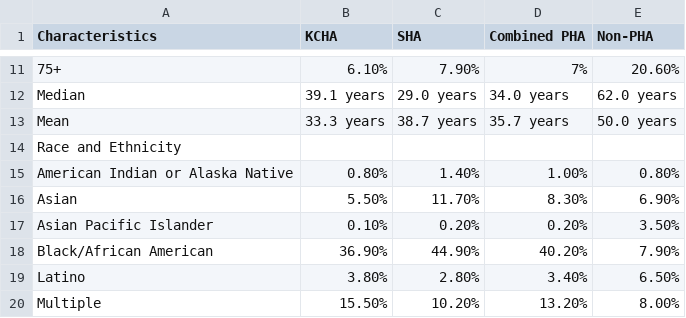
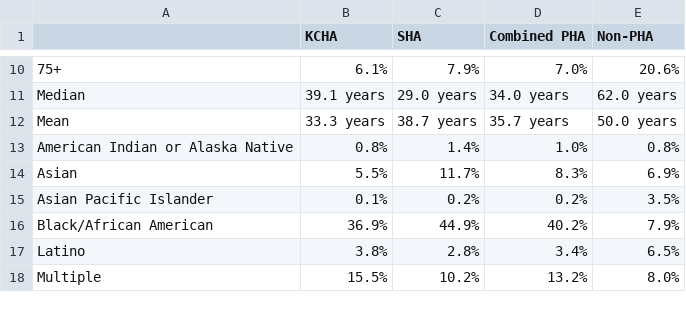
Before and after one commit to jannmarc/Thesis, a CSV file: Thesis/table 1.csv, drawn as a sheet; only a part is shown, gaps mark what is left out; removed rows and columns are numbered as before the commit, all else as after; the diff covers the shown part only; the diff names each change by its address in the sheet, - before the commit and + after, or states it on an @@ line.

```diff
--- a/Thesis/table 1.csv
+++ b/Thesis/table 1.csv
-A1: Characteristics
+A1: (empty)
-B10 (KCHA): 6.10%
+B10 (KCHA): 6.1%
-C10 (SHA): 7.90%
+C10 (SHA): 7.9%
-D10 (Combined PHA): 7%
+D10 (Combined PHA): 7.0%
-E10 (Non-PHA): 20.60%
+E10 (Non-PHA): 20.6%
-row 14: Race and Ethnicity
-B13 (KCHA): 0.80%
+B13 (KCHA): 0.8%
-C13 (SHA): 1.40%
+C13 (SHA): 1.4%
-D13 (Combined PHA): 1.00%
+D13 (Combined PHA): 1.0%
-E13 (Non-PHA): 0.80%
+E13 (Non-PHA): 0.8%
-B14 (KCHA): 5.50%
+B14 (KCHA): 5.5%
-C14 (SHA): 11.70%
+C14 (SHA): 11.7%
-D14 (Combined PHA): 8.30%
+D14 (Combined PHA): 8.3%
-E14 (Non-PHA): 6.90%
+E14 (Non-PHA): 6.9%
-B15 (KCHA): 0.10%
+B15 (KCHA): 0.1%
-C15 (SHA): 0.20%
+C15 (SHA): 0.2%
-D15 (Combined PHA): 0.20%
+D15 (Combined PHA): 0.2%
-E15 (Non-PHA): 3.50%
+E15 (Non-PHA): 3.5%
-B16 (KCHA): 36.90%
+B16 (KCHA): 36.9%
-C16 (SHA): 44.90%
+C16 (SHA): 44.9%
-D16 (Combined PHA): 40.20%
+D16 (Combined PHA): 40.2%
-E16 (Non-PHA): 7.90%
+E16 (Non-PHA): 7.9%
-B17 (KCHA): 3.80%
+B17 (KCHA): 3.8%
-C17 (SHA): 2.80%
+C17 (SHA): 2.8%
-D17 (Combined PHA): 3.40%
+D17 (Combined PHA): 3.4%
-E17 (Non-PHA): 6.50%
+E17 (Non-PHA): 6.5%
-B18 (KCHA): 15.50%
+B18 (KCHA): 15.5%
-C18 (SHA): 10.20%
+C18 (SHA): 10.2%
-D18 (Combined PHA): 13.20%
+D18 (Combined PHA): 13.2%
-E18 (Non-PHA): 8.00%
+E18 (Non-PHA): 8.0%
```
Also changed, not shown: 2 removed rows and 57 edited cells elsewhere in this file, 6 other files.
